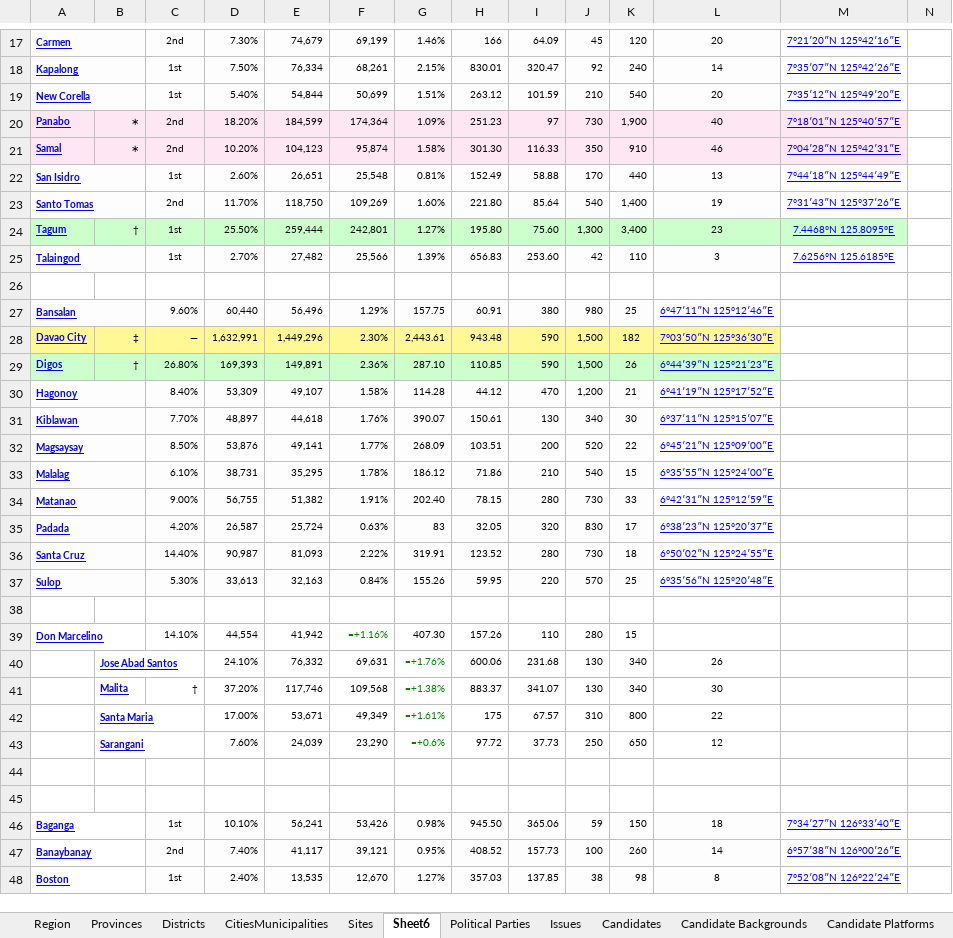
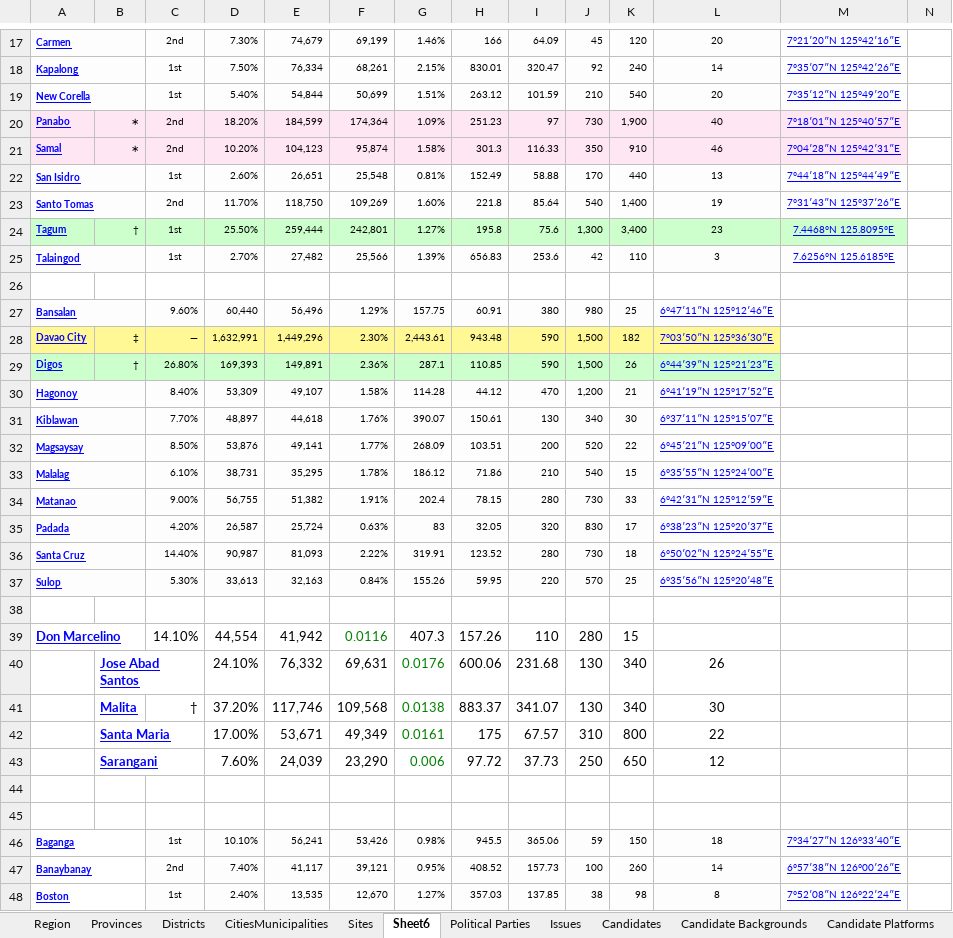
Before and after one commit to MTHLily/addu-blue-vote, an Excel workbook: public/data/AdDU Blue Vote Locations.xlsx, sheet Sheet6, drawn as a sheet; only a part is shown, gaps mark what is left out; values as stored, in another font and other column widths than the file's, no borders; formulas without a stored value are shown as written; charts and pictures not drawn; the diff covers the shown part only; the diff names each change by its address in the sheet, - before the commit and + after, or states it on an @@ line.

```diff
--- a/public/data/AdDU Blue Vote Locations.xlsx (sheet Sheet6)
+++ b/public/data/AdDU Blue Vote Locations.xlsx (sheet Sheet6)
-H21: 301.30
+H21: 301.3
-H23: 221.80
+H23: 221.8
-H24: 195.80
+H24: 195.8
-I24: 75.60
+I24: 75.6
-I25: 253.60
+I25: 253.6
-G29: 287.10
+G29: 287.1
-G34: 202.40
+G34: 202.4
@@ A39 text size: larger @@
@@ C39:K39 text size: larger @@
-F39: =+1.16%
+F39: 0.0116
-G39: 407.30
+G39: 407.3
@@ B40 text size: larger @@
@@ D40:L40 text size: larger @@
-G40: =+1.76%
+G40: 0.0176
@@ B41:L41 text size: larger @@
-G41: =+1.38%
+G41: 0.0138
@@ B42:B43 text size: larger @@
@@ D42:L43 text size: larger @@
-G42: =+1.61%
+G42: 0.0161
-G43: =+0.6%
+G43: 0.006
-H46: 945.50
+H46: 945.5
```
Also changed, not shown: 9 edited cells and merged cells elsewhere in this sheet, sheet Candidate Backgrounds, sheet CitiesMunicipalities, sheet Sites, sheet LookUp, sheet Region, sheet Districts, 2 more sheets, charts or pictures, 5 other files.
